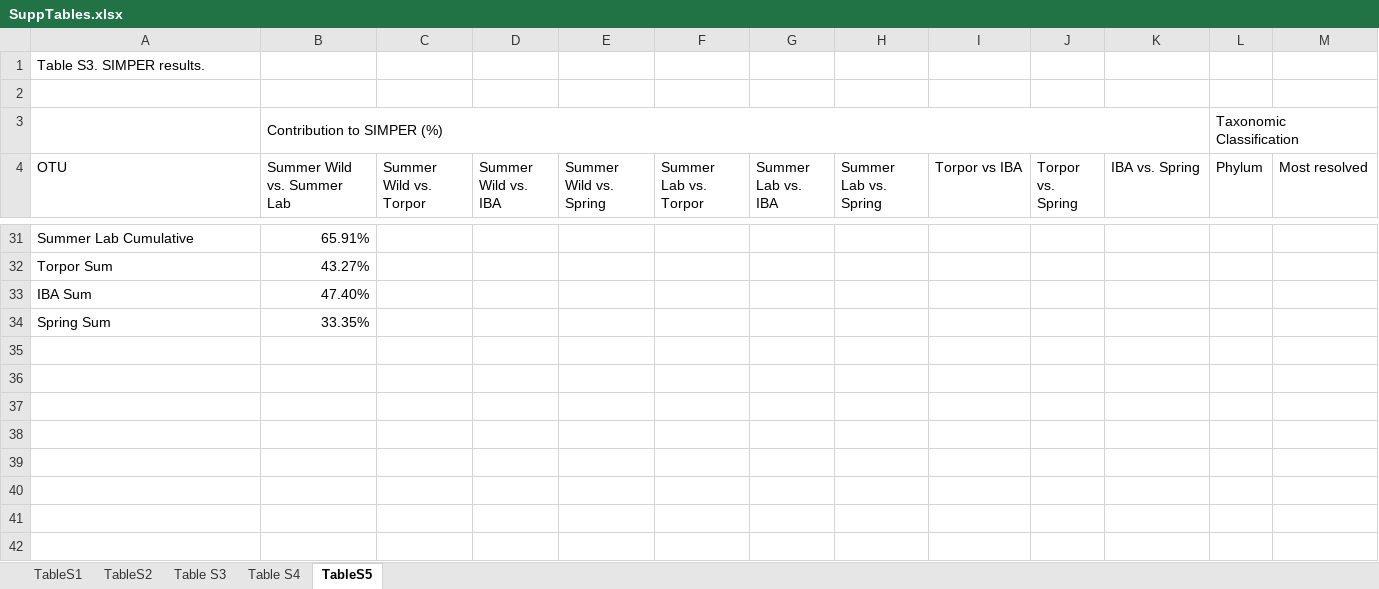
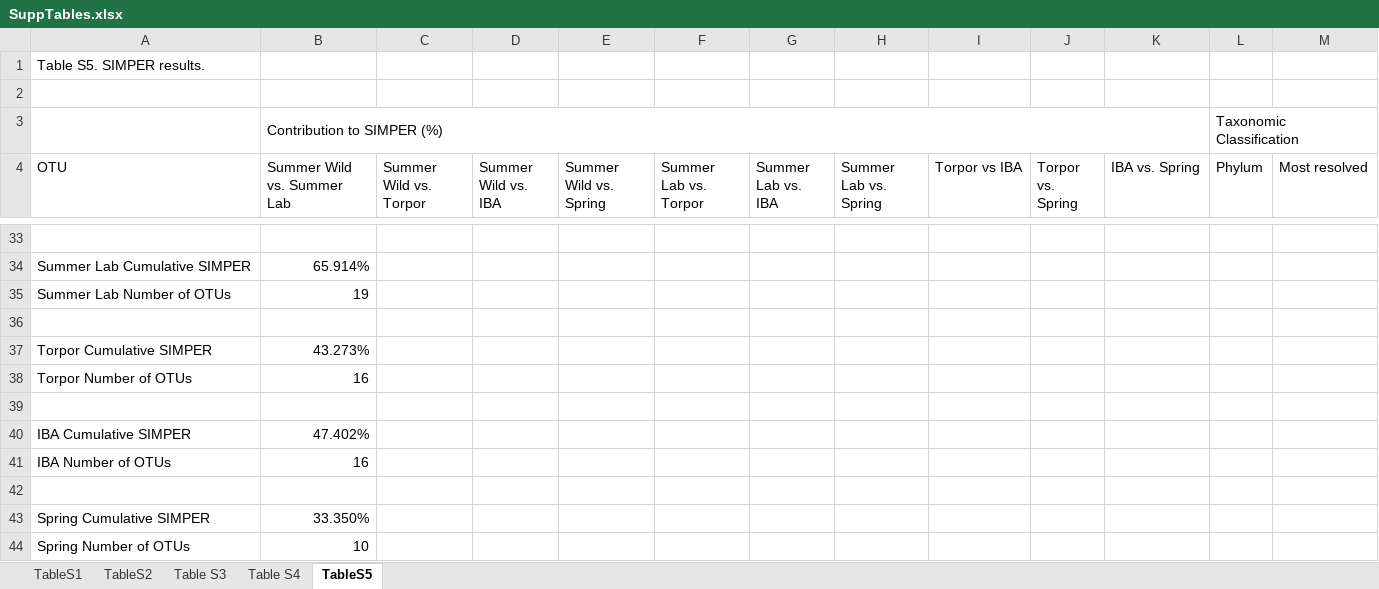
Before and after one commit to ednachiang/CaptiveWild, an Excel workbook: figs/SuppTables.xlsx, sheet TableS5, drawn as a sheet; only a part is shown, gaps mark what is left out; values as stored, in another font and other column widths than the file's, no cell formats; addresses are those after the commit; the diff covers the shown part only; the diff names each change by its address in the sheet, - before the commit and + after, or states it on an @@ line.

```diff
--- a/figs/SuppTables.xlsx (sheet TableS5)
+++ b/figs/SuppTables.xlsx (sheet TableS5)
-A1 (OTU): Table S3. SIMPER results.
+A1 (OTU): Table S5. SIMPER results.
-row 33: Summer Lab Cumulative | 65.91%
+row 33: (empty)
+row 34: Summer Lab Cumulative SIMPER | 65.914%
+row 35: Summer Lab Number of OTUs | 19
-row 36: Torpor Sum | 43.27%
+row 36: (empty)
+row 37: Torpor Cumulative SIMPER | 43.273%
+row 38: Torpor Number of OTUs | 16
-row 39: IBA Sum | 47.40%
+row 39: (empty)
+row 40: IBA Cumulative SIMPER | 47.402%
+row 41: IBA Number of OTUs | 16
-row 42: Spring Sum | 33.35%
+row 42: (empty)
+row 43: Spring Cumulative SIMPER | 33.350%
+row 44: Spring Number of OTUs | 10
```
Also changed, not shown: 4 added rows, 2 removed rows and 63 edited cells elsewhere in this sheet, sheet Table S4, cell formats, simper/group_krusk_simper.xlsx.
